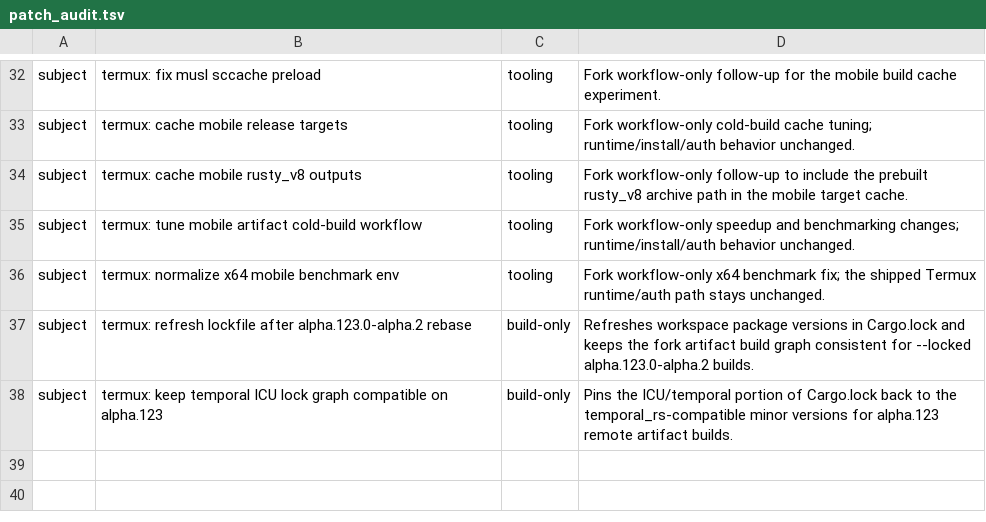
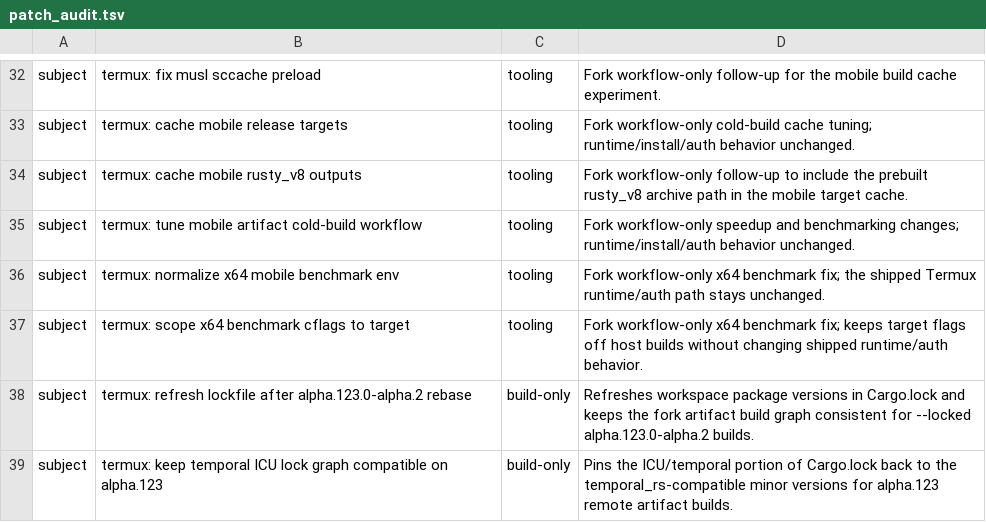
Before and after one commit to Kbediako/codex-termux-pocket, a TSV file: scripts/termux/patch_audit.tsv, drawn as a sheet; only a part is shown, gaps mark what is left out; the diff names each change by its address in the sheet, - before the commit and + after, or states it on an @@ line.

Commit message:
termux: scope x64 benchmark cflags to target

```diff
--- a/scripts/termux/patch_audit.tsv
+++ b/scripts/termux/patch_audit.tsv
+row 37: subject | termux: scope x64 benchmark cflags to target | tooling | Fork workflow-only x64 benchmark fix; keeps target flags off host builds without changing shipped runtime/auth behavior.
```
Also changed, not shown: 1 other file.
